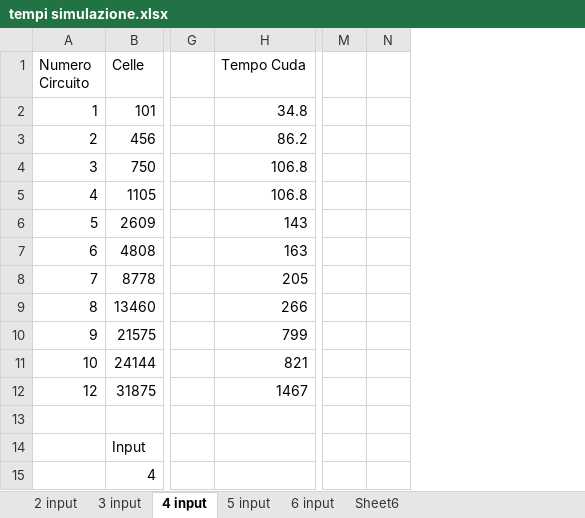
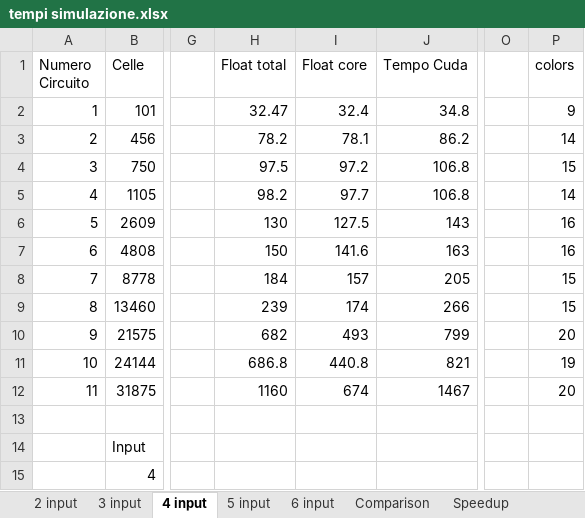
Before and after one commit to Anthz/qcadesigner-cuda, an Excel workbook: docs/bistable/tempi simulazione.xlsx, sheet 4 input, drawn as a sheet; only a part is shown, gaps mark what is left out; values as stored, in another font and other column widths than the file's, no borders; removed rows and columns are numbered as before the commit, all else as after; the diff names each change by its address in the sheet, - before the commit and + after, or states it on an @@ line.

```diff
--- a/docs/bistable/tempi simulazione.xlsx (sheet 4 input)
+++ b/docs/bistable/tempi simulazione.xlsx (sheet 4 input)
-sheet tab: Sheet6
+sheet tab: Comparison
+sheet tab: Speedup
+column H (Float total), rows 2-12: 32.47 | 78.2 | 97.5 | 98.2 | 130 | 150 | 184 | 239 | 682 | 686.8 | 1160
+column I (Float core), rows 2-12: 32.4 | 78.1 | 97.2 | 97.7 | 127.5 | 141.6 | 157 | 174 | 493 | 440.8 | 674
-column N, empty
+column P (colors), rows 2-12: 9 | 14 | 15 | 14 | 16 | 16 | 15 | 15 | 20 | 19 | 20
-A12 (Numero Circuito): 12
+A12 (Numero Circuito): 11
```
Also changed, not shown: sheet 6 input, sheet Comparison, sheet 2 input, sheet 5 input, sheet 3 input, formulas that keep their value, charts or pictures, 1 other file.
